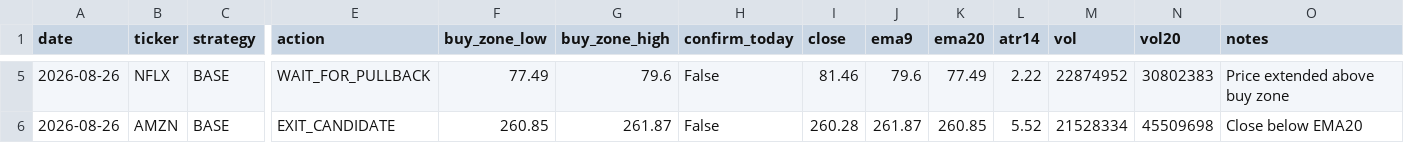
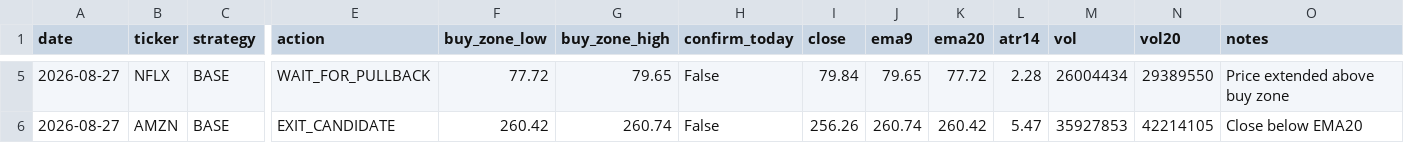
Before and after one commit to Ayodukale/S_B, a CSV file: data/out_signals.csv, drawn as a sheet; only a part is shown, gaps mark what is left out; the diff covers the shown part only; the diff names each change by its address in the sheet, - before the commit and + after, or states it on an @@ line.

```diff
--- a/data/out_signals.csv
+++ b/data/out_signals.csv
-A5:A6 (date): 2026-08-26
+A5:A6 (date): 2026-08-27
-F5 (buy_zone_low): 77.49
+F5 (buy_zone_low): 77.72
-G5 (buy_zone_high): 79.6
+G5 (buy_zone_high): 79.65
-I5 (close): 81.46
+I5 (close): 79.84
-J5 (ema9): 79.6
+J5 (ema9): 79.65
-K5 (ema20): 77.49
+K5 (ema20): 77.72
-L5 (atr14): 2.22
+L5 (atr14): 2.28
-M5 (vol): 22874952
+M5 (vol): 26004434
-N5 (vol20): 30802383
+N5 (vol20): 29389550
-F6 (buy_zone_low): 260.85
+F6 (buy_zone_low): 260.42
-G6 (buy_zone_high): 261.87
+G6 (buy_zone_high): 260.74
-I6 (close): 260.28
+I6 (close): 256.26
-J6 (ema9): 261.87
+J6 (ema9): 260.74
-K6 (ema20): 260.85
+K6 (ema20): 260.42
-L6 (atr14): 5.52
+L6 (atr14): 5.47
-M6 (vol): 21528334
+M6 (vol): 35927853
-N6 (vol20): 45509698
+N6 (vol20): 42214105
```
Also changed, not shown: 33 edited cells elsewhere in this file, 3 other files.
